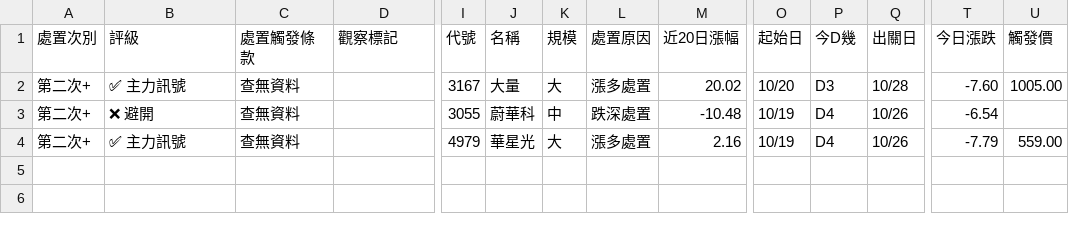
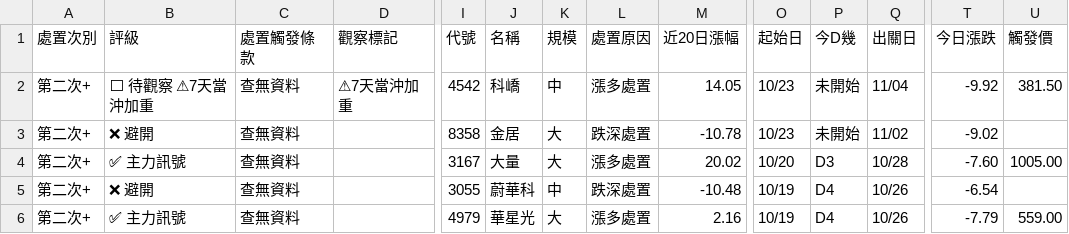
Before and after one commit to KevinYang515/disposal-signals, a CSV file: data/newregime_signals.csv, drawn as a sheet; only a part is shown, gaps mark what is left out; rows hold the shown columns only; the diff names each change by its address in the sheet, - before the commit and + after, or states it on an @@ line.

```diff
--- a/data/newregime_signals.csv
+++ b/data/newregime_signals.csv
+row 2: 第二次+ | ⬜ 待觀察 ⚠7天當沖加重 | 查無資料 | ⚠7天當沖加重 | 4542 | 科嶠 | 中 | 漲多處置 | 14.05 | 10/23 | 未開始 | 11/04 | -9.92 | 381.50
+row 3: 第二次+ | ❌ 避開 | 查無資料 |  | 8358 | 金居 | 大 | 跌深處置 | -10.78 | 10/23 | 未開始 | 11/02 | -9.02
```
Also changed, not shown: data/signals.csv, 1 other file.
